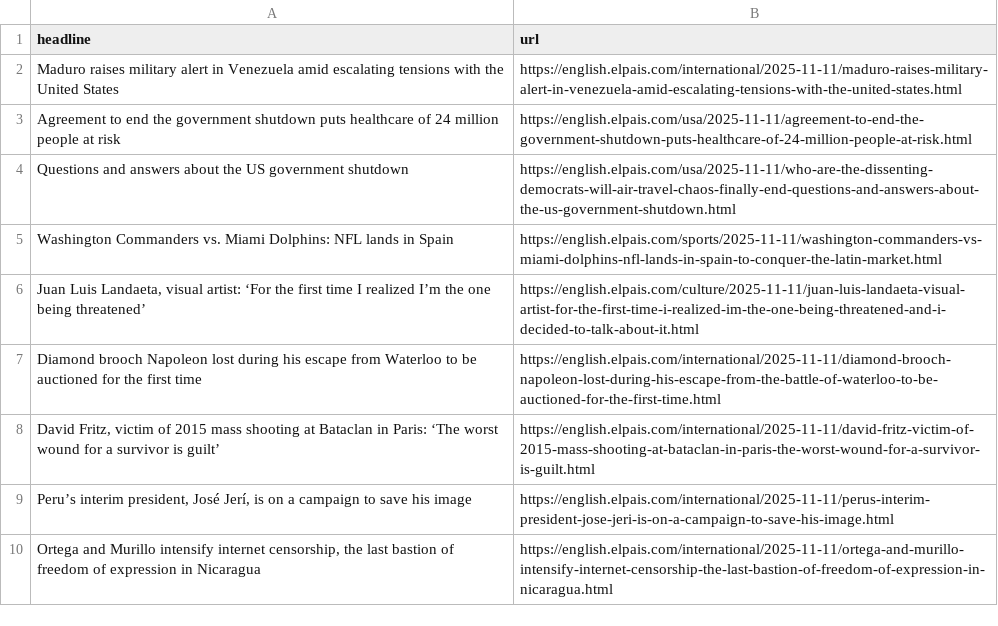
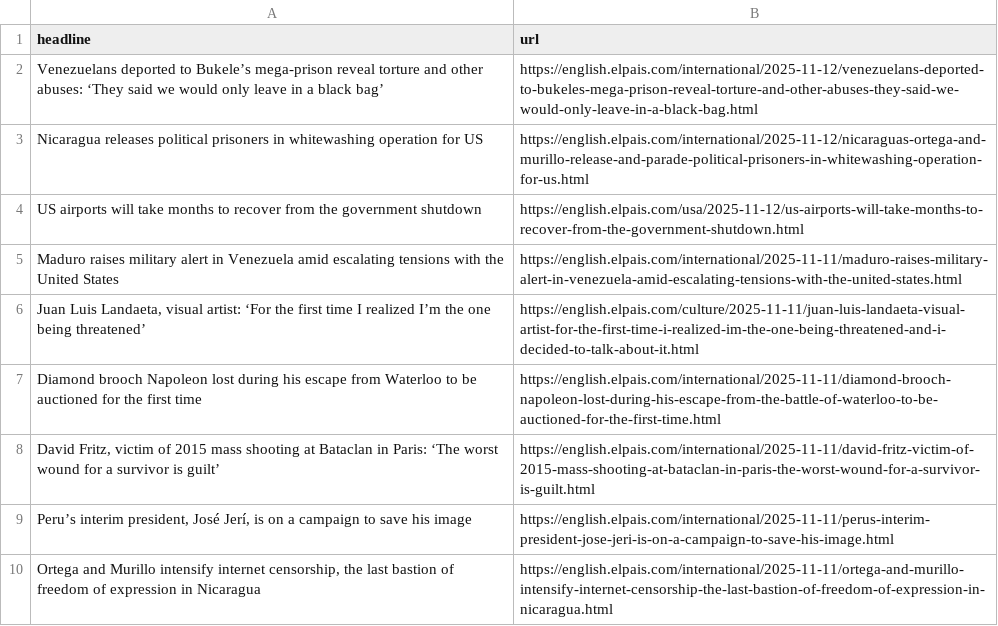
Before and after one commit to jsoma/el-pais-autoscraper, a CSV file: headlines.csv, drawn as a sheet; only a part is shown; removed rows and columns are numbered as before the commit, all else as after; the diff names each change by its address in the sheet, - before the commit and + after, or states it on an @@ line.

```diff
--- a/headlines.csv
+++ b/headlines.csv
+row 2: Venezuelans deported to Bukele’s mega-prison reveal torture and other abuses: ‘They said we would only leave in a black bag’ | https://english.elpais.com/international/2025-11-12/venezuelans-deported-to-bukeles-mega-prison-reveal-torture-and-other-abuses-they-said-we-would-only-leave-in-a-black-bag.html
+row 3: Nicaragua releases political prisoners in whitewashing operation for US | https://english.elpais.com/international/2025-11-12/nicaraguas-ortega-and-murillo-release-and-parade-political-prisoners-in-whitewashing-operation-for-us.html
+row 4: US airports will take months to recover from the government shutdown | https://english.elpais.com/usa/2025-11-12/us-airports-will-take-months-to-recover-from-the-government-shutdown.html
-row 3: Agreement to end the government shutdown puts healthcare of 24 million people at risk | https://english.elpais.com/usa/2025-11-11/agreement-to-end-the-government-shutdown-puts-healthcare-of-24-million-people-at-risk.html
-row 4: Questions and answers about the US government shutdown | https://english.elpais.com/usa/2025-11-11/who-are-the-dissenting-democrats-will-air-travel-chaos-finally-end-questions-and-answers-about-the-us-government-shutdown.html
-row 5: Washington Commanders vs. Miami Dolphins: NFL lands in Spain | https://english.elpais.com/sports/2025-11-11/washington-commanders-vs-miami-dolphins-nfl-lands-in-spain-to-conquer-the-latin-market.html
```
